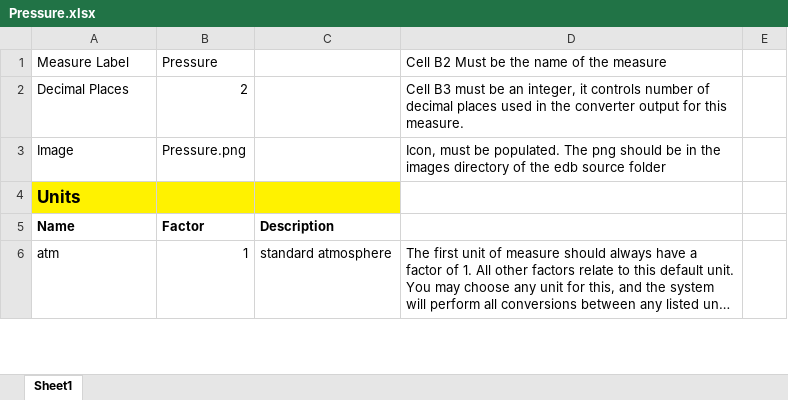
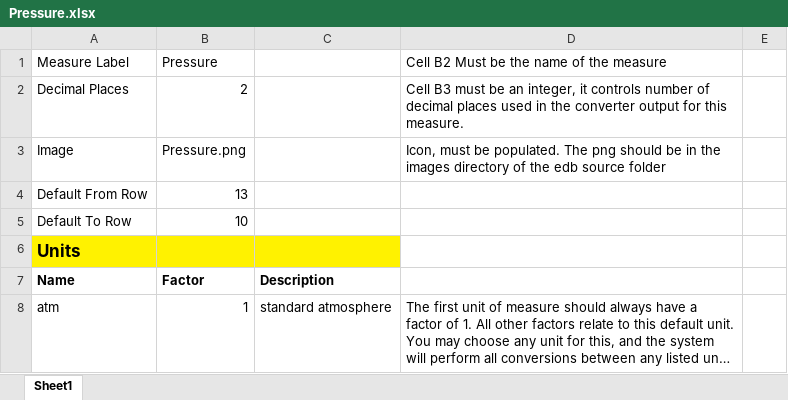
Before and after one commit to hydraulic-institute/edb, an Excel workbook: kb/unit-converter/Pressure.xlsx, sheet Sheet1, drawn as a sheet; only a part is shown; long unchanged cells end in …; values as stored, in another font and other column widths than the file's, no borders; the diff names each change by its address in the sheet, - before the commit and + after, or states it on an @@ line.

```diff
--- a/kb/unit-converter/Pressure.xlsx (sheet Sheet1)
+++ b/kb/unit-converter/Pressure.xlsx (sheet Sheet1)
+row 4: Default From Row | 13
+row 5: Default To Row | 10
```
Also changed, not shown: kb/unit-converter/density.xlsx, kb/unit-converter/flow-volumetic.xlsx, 10 other files.
